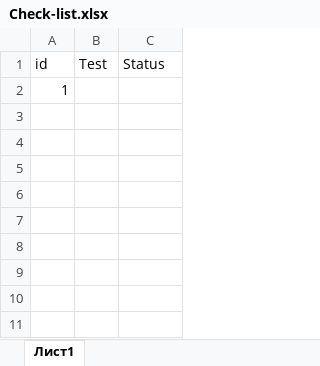
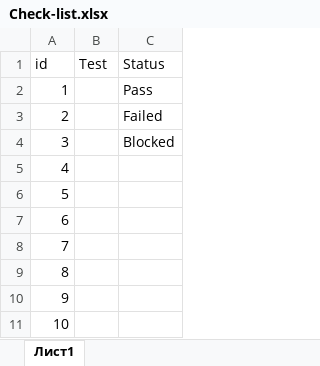
Before and after one commit to NatalieStatsenko/Test, an Excel workbook: Check-list.xlsx, sheet Лист1, drawn as a sheet; values as stored, in another font and other column widths than the file's, no borders; conditional formats not drawn; the diff names each change by its address in the sheet, - before the commit and + after, or states it on an @@ line.

Commit message:
Format

```diff
--- a/Check-list.xlsx (sheet Лист1)
+++ b/Check-list.xlsx (sheet Лист1)
-C2 (Status): (empty)
+C2 (Status): Pass
+row 3: 2 |  | Failed
+row 4: 3 |  | Blocked
+row 5: 4
+row 6: 5
+row 7: 6
+row 8: 7
+row 9: 8
+row 10: 9
+row 11: 10
```
